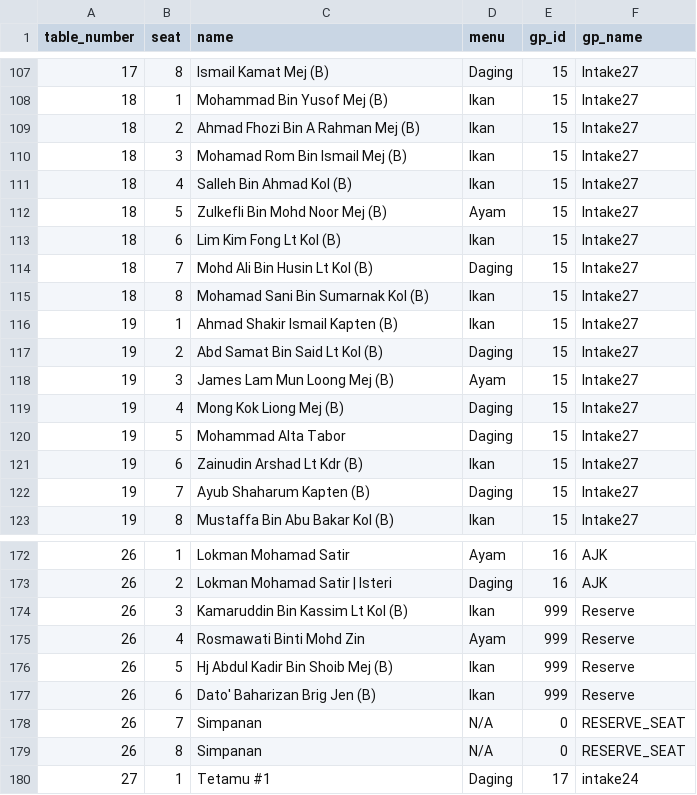
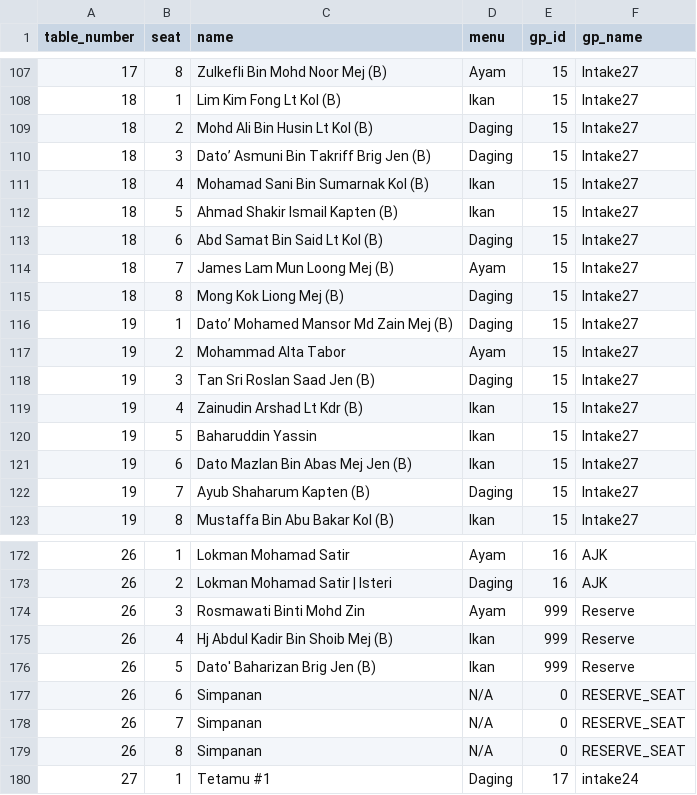
Before and after one commit to hamdanyc/mmmr, a CSV file: guest_seat.csv, drawn as a sheet; only a part is shown, gaps mark what is left out; the diff covers the shown part only.

```diff
--- a/guest_seat.csv
+++ b/guest_seat.csv
@@ -107,16 +107,16 @@ table_number,seat,name,menu,gp_id,gp_name
-17,8,Ismail Kamat Mej (B),Daging,15,Intake27
-18,1,Mohammad Bin Yusof Mej (B),Ikan,15,Intake27
-18,2,Ahmad Fhozi Bin A Rahman Mej (B),Ikan,15,Intake27
-18,3,Mohamad Rom Bin Ismail Mej (B),Ikan,15,Intake27
-18,4,Salleh Bin Ahmad Kol (B),Ikan,15,Intake27
-18,5,Zulkefli Bin Mohd Noor Mej (B),Ayam,15,Intake27
-18,6,Lim Kim Fong Lt Kol (B),Ikan,15,Intake27
-18,7,Mohd Ali Bin Husin Lt Kol (B),Daging,15,Intake27
-18,8,Mohamad Sani Bin Sumarnak Kol (B),Ikan,15,Intake27
-19,1,Ahmad Shakir Ismail Kapten (B),Ikan,15,Intake27
-19,2,Abd Samat Bin Said Lt Kol (B),Daging,15,Intake27
-19,3,James Lam Mun Loong Mej (B),Ayam,15,Intake27
-19,4,Mong Kok Liong Mej (B),Daging,15,Intake27
-19,5,Mohammad Alta Tabor,Daging,15,Intake27
-19,6,Zainudin Arshad Lt Kdr (B),Ikan,15,Intake27
+17,8,Zulkefli Bin Mohd Noor Mej (B),Ayam,15,Intake27
+18,1,Lim Kim Fong Lt Kol (B),Ikan,15,Intake27
+18,2,Mohd Ali Bin Husin Lt Kol (B),Daging,15,Intake27
+18,3,Dato’ Asmuni Bin Takriff Brig Jen (B),Daging,15,Intake27
+18,4,Mohamad Sani Bin Sumarnak Kol (B),Ikan,15,Intake27
+18,5,Ahmad Shakir Ismail Kapten (B),Ikan,15,Intake27
+18,6,Abd Samat Bin Said Lt Kol (B),Daging,15,Intake27
+18,7,James Lam Mun Loong Mej (B),Ayam,15,Intake27
+18,8,Mong Kok Liong Mej (B),Daging,15,Intake27
+19,1,Dato’ Mohamed Mansor Md Zain Mej (B),Daging,15,Intake27
+19,2,Mohammad Alta Tabor,Ayam,15,Intake27
+19,3,Tan Sri Roslan Saad Jen (B),Daging,15,Intake27
+19,4,Zainudin Arshad Lt Kdr (B),Ikan,15,Intake27
+19,5,Baharuddin Yassin,Ikan,15,Intake27
+19,6,Dato Mazlan Bin Abas Mej Jen (B),Ikan,15,Intake27
 19,7,Ayub Shaharum Kapten (B),Daging,15,Intake27
@@ -173,6 +173,6 @@ table_number,seat,name,menu,gp_id,gp_name
 26,2,Lokman Mohamad Satir | Isteri,Daging,16,AJK
-26,3,Kamaruddin Bin Kassim Lt Kol (B),Ikan,999,Reserve
-26,4,Rosmawati Binti Mohd Zin,Ayam,999,Reserve
-26,5,Hj Abdul Kadir Bin Shoib Mej (B),Ikan,999,Reserve
-26,6,Dato' Baharizan Brig Jen (B),Ikan,999,Reserve
+26,3,Rosmawati Binti Mohd Zin,Ayam,999,Reserve
+26,4,Hj Abdul Kadir Bin Shoib Mej (B),Ikan,999,Reserve
+26,5,Dato' Baharizan Brig Jen (B),Ikan,999,Reserve
+26,6,Simpanan,N/A,0,RESERVE_SEAT
 26,7,Simpanan,N/A,0,RESERVE_SEAT
```
Also changed, not shown: 51 edited cells elsewhere in this file.
